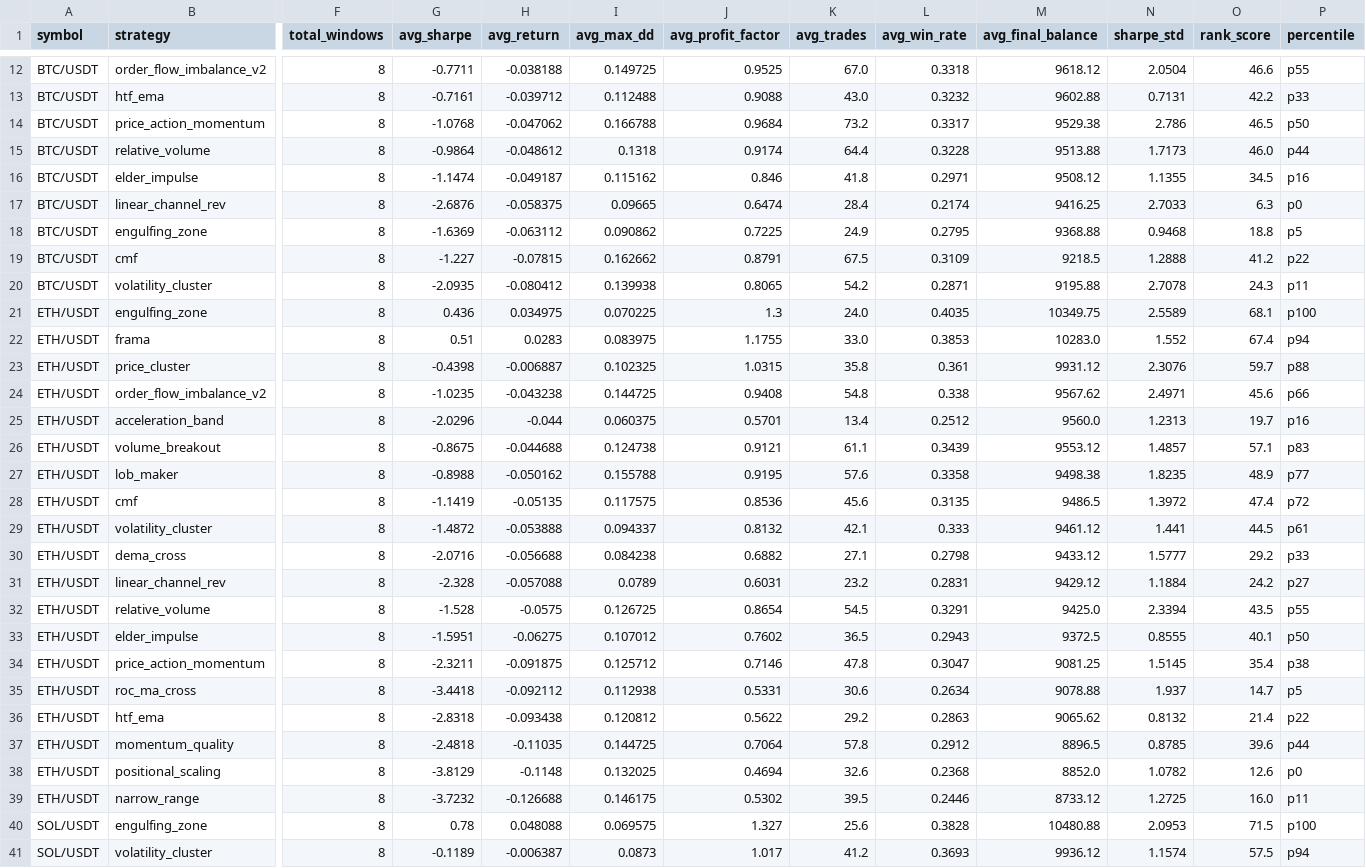
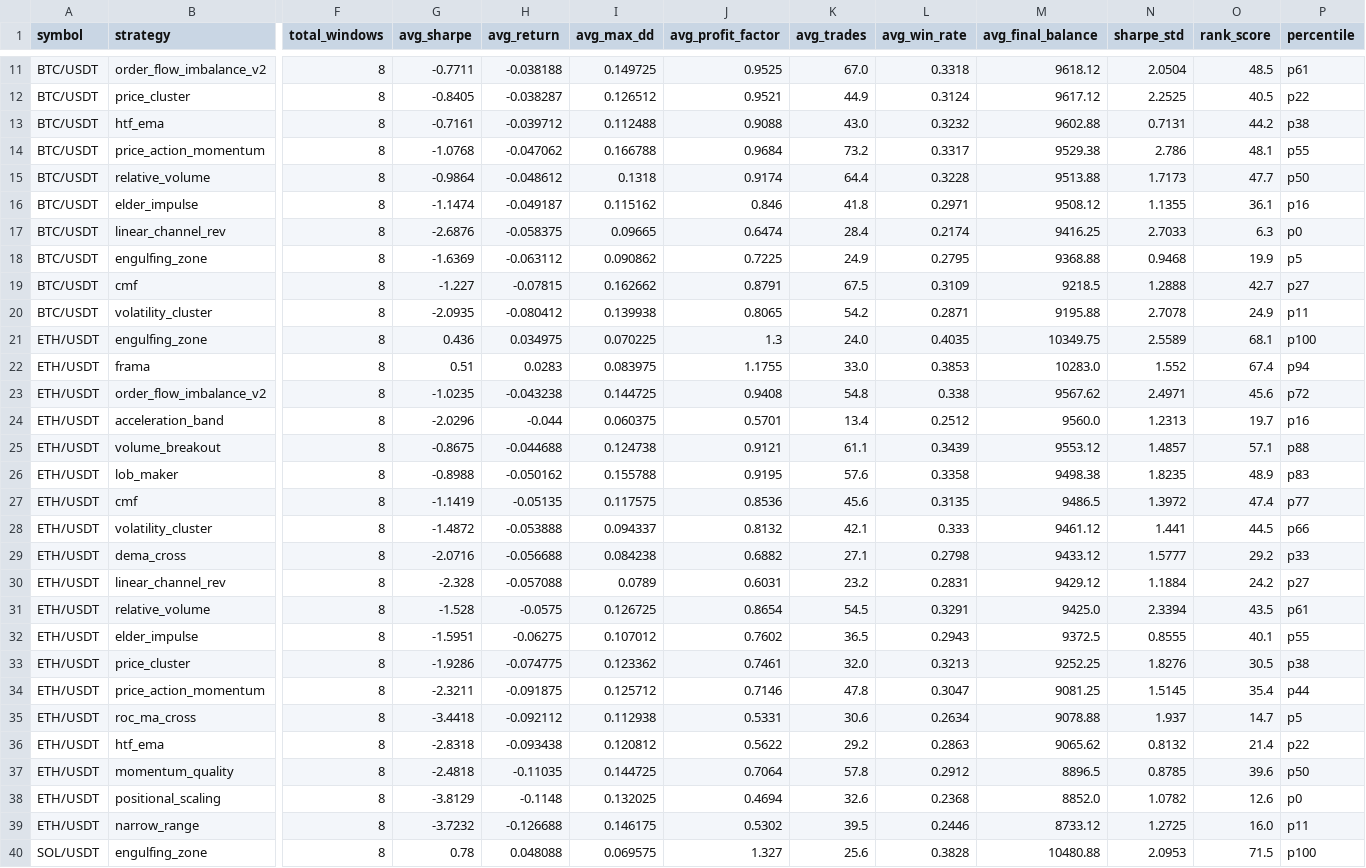
Before and after one commit to tjgus108/Trading, a CSV file: .claude-state/PAPER_SIMULATION_RESULTS.csv, drawn as a sheet; only a part is shown, gaps mark what is left out; the shorter side is filled out with more unchanged rows; removed rows and columns are numbered as before the commit, all else as after; rows hold the shown columns only; the diff covers the shown part only; the diff names each change by its address in the sheet, - before the commit and + after, or states it on an @@ line.

```diff
--- a/.claude-state/PAPER_SIMULATION_RESULTS.csv
+++ b/.claude-state/PAPER_SIMULATION_RESULTS.csv
-O11 (rank_score): 46.6
+O11 (rank_score): 48.5
-P11 (percentile): p55
+P11 (percentile): p61
+row 12: BTC/USDT | price_cluster | 8 | -0.8405 | -0.038287 | 0.126512 | 0.9521 | 44.9 | 0.3124 | 9617.12 | 2.2525 | 40.5 | p22
-O13 (rank_score): 42.2
+O13 (rank_score): 44.2
-P13 (percentile): p33
+P13 (percentile): p38
-O14 (rank_score): 46.5
+O14 (rank_score): 48.1
-P14 (percentile): p50
+P14 (percentile): p55
-O15 (rank_score): 46.0
+O15 (rank_score): 47.7
-P15 (percentile): p44
+P15 (percentile): p50
-O16 (rank_score): 34.5
+O16 (rank_score): 36.1
-O18 (rank_score): 18.8
+O18 (rank_score): 19.9
-O19 (rank_score): 41.2
+O19 (rank_score): 42.7
-P19 (percentile): p22
+P19 (percentile): p27
-O20 (rank_score): 24.3
+O20 (rank_score): 24.9
-row 23: ETH/USDT | price_cluster | 8 | -0.4398 | -0.006887 | 0.102325 | 1.0315 | 35.8 | 0.361 | 9931.12 | 2.3076 | 59.7 | p88
-P23 (percentile): p66
+P23 (percentile): p72
-P25 (percentile): p83
+P25 (percentile): p88
-P26 (percentile): p77
+P26 (percentile): p83
-P27 (percentile): p72
+P27 (percentile): p77
-P28 (percentile): p61
+P28 (percentile): p66
-P31 (percentile): p55
+P31 (percentile): p61
-P32 (percentile): p50
+P32 (percentile): p55
+row 33: ETH/USDT | price_cluster | 8 | -1.9286 | -0.074775 | 0.123362 | 0.7461 | 32.0 | 0.3213 | 9252.25 | 1.8276 | 30.5 | p38
-P34 (percentile): p38
+P34 (percentile): p44
-P37 (percentile): p44
+P37 (percentile): p50
```
Also changed, not shown: 1 added row, 2 removed rows and 19 edited cells elsewhere in this file, 9 other files.
